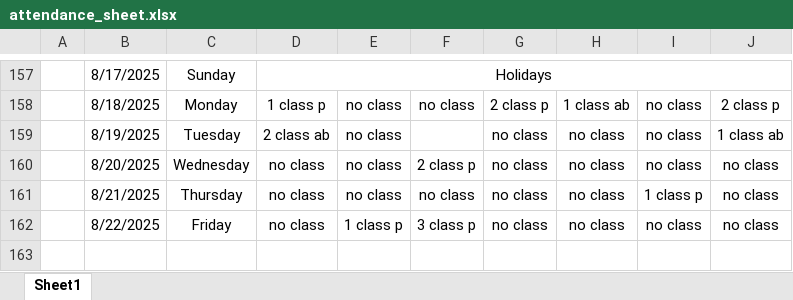
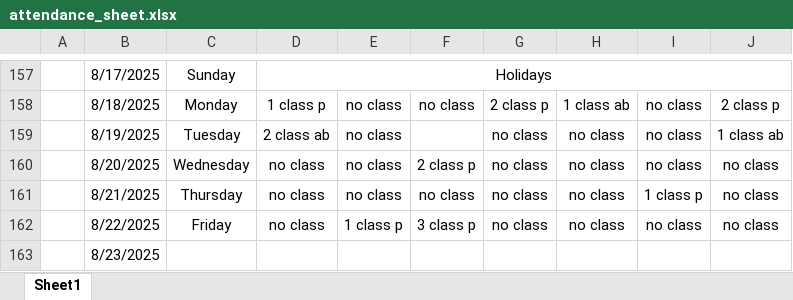
Before and after one commit to Sukdebrmondal/3rd_Year_5th_Semester, an Excel workbook: attendance_sheet.xlsx, sheet Sheet1, drawn as a sheet; only a part is shown, gaps mark what is left out; values as stored, in another font and other column widths than the file's, no borders; the diff names each change by its address in the sheet, - before the commit and + after, or states it on an @@ line.

```diff
--- a/attendance_sheet.xlsx (sheet Sheet1)
+++ b/attendance_sheet.xlsx (sheet Sheet1)
+row 163:  | 8/23/2025
```
Also changed, not shown: 18 other files.
